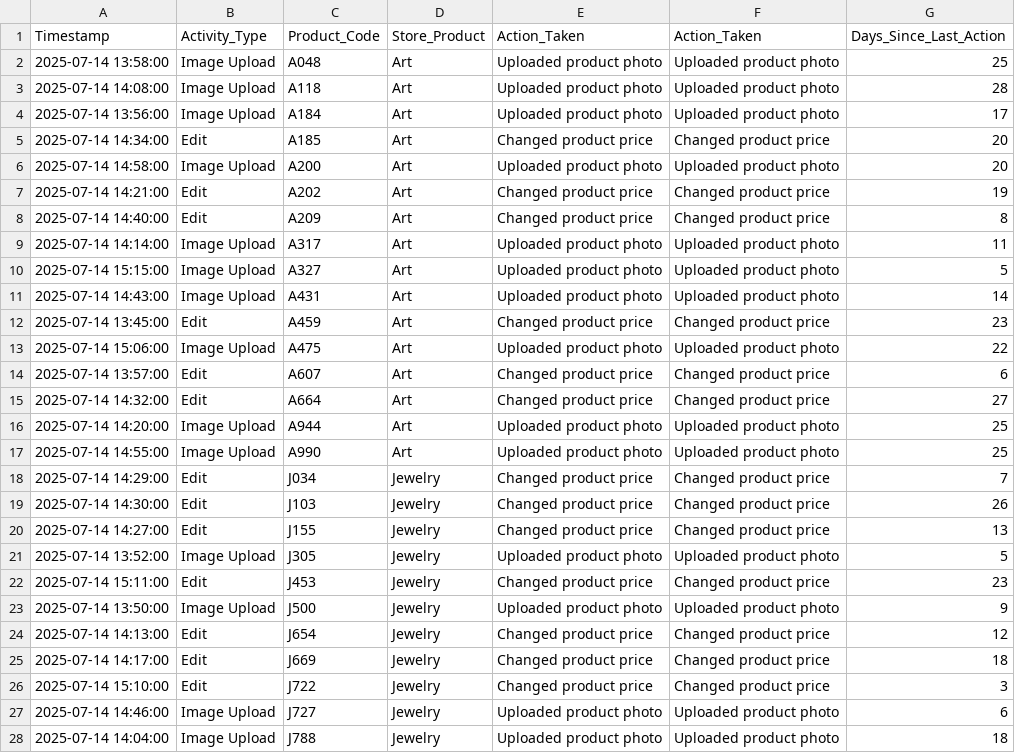
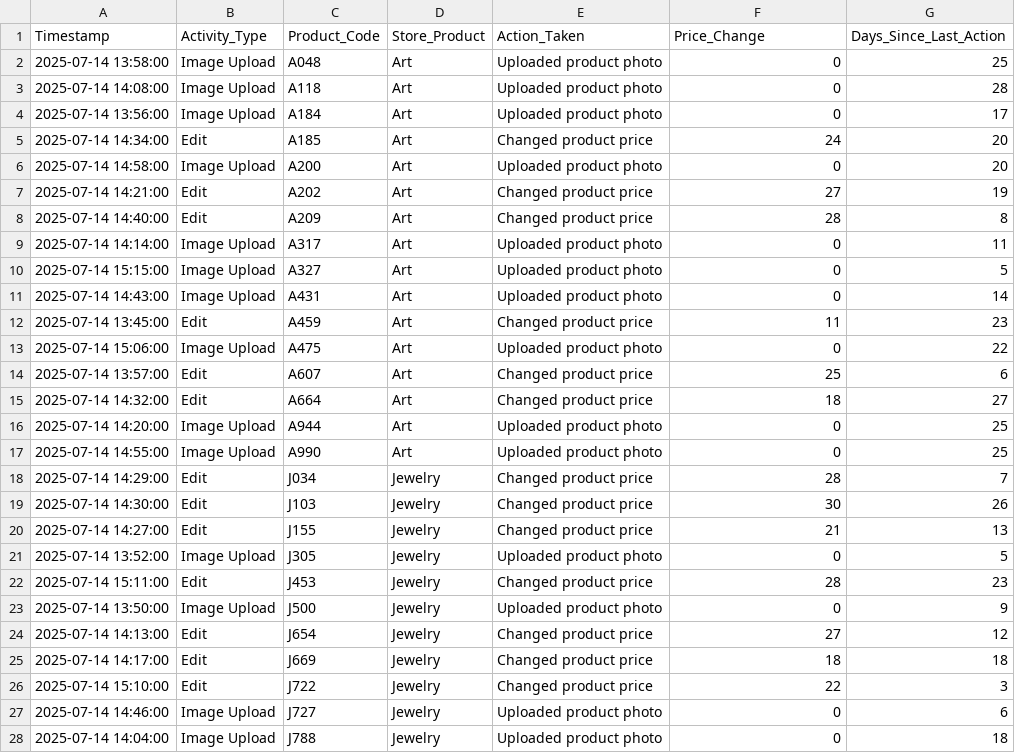
Before and after one commit to DanikaLipman/JuniorHighDataScienceCamp, a CSV file: DataLog.csv, drawn as a sheet; only a part is shown; the diff covers the shown part only.

Commit message:
Add files via upload

```diff
--- a/DataLog.csv
+++ b/DataLog.csv
@@ -1,28 +1,28 @@
-"Timestamp","Activity_Type","Product_Code","Store_Product","Action_Taken","Action_Taken","Days_Since_Last_Action"
-2025-07-14 13:58:00,"Image Upload","A048","Art","Uploaded product photo","Uploaded product photo",25
-2025-07-14 14:08:00,"Image Upload","A118","Art","Uploaded product photo","Uploaded product photo",28
-2025-07-14 13:56:00,"Image Upload","A184","Art","Uploaded product photo","Uploaded product photo",17
-2025-07-14 14:34:00,"Edit","A185","Art","Changed product price","Changed product price",20
-2025-07-14 14:58:00,"Image Upload","A200","Art","Uploaded product photo","Uploaded product photo",20
-2025-07-14 14:21:00,"Edit","A202","Art","Changed product price","Changed product price",19
-2025-07-14 14:40:00,"Edit","A209","Art","Changed product price","Changed product price",8
-2025-07-14 14:14:00,"Image Upload","A317","Art","Uploaded product photo","Uploaded product photo",11
-2025-07-14 15:15:00,"Image Upload","A327","Art","Uploaded product photo","Uploaded product photo",5
-2025-07-14 14:43:00,"Image Upload","A431","Art","Uploaded product photo","Uploaded product photo",14
-2025-07-14 13:45:00,"Edit","A459","Art","Changed product price","Changed product price",23
-2025-07-14 15:06:00,"Image Upload","A475","Art","Uploaded product photo","Uploaded product photo",22
-2025-07-14 13:57:00,"Edit","A607","Art","Changed product price","Changed product price",6
-2025-07-14 14:32:00,"Edit","A664","Art","Changed product price","Changed product price",27
-2025-07-14 14:20:00,"Image Upload","A944","Art","Uploaded product photo","Uploaded product photo",25
-2025-07-14 14:55:00,"Image Upload","A990","Art","Uploaded product photo","Uploaded product photo",25
-2025-07-14 14:29:00,"Edit","J034","Jewelry","Changed product price","Changed product price",7
-2025-07-14 14:30:00,"Edit","J103","Jewelry","Changed product price","Changed product price",26
-2025-07-14 14:27:00,"Edit","J155","Jewelry","Changed product price","Changed product price",13
-2025-07-14 13:52:00,"Image Upload","J305","Jewelry","Uploaded product photo","Uploaded product photo",5
-2025-07-14 15:11:00,"Edit","J453","Jewelry","Changed product price","Changed product price",23
-2025-07-14 13:50:00,"Image Upload","J500","Jewelry","Uploaded product photo","Uploaded product photo",9
-2025-07-14 14:13:00,"Edit","J654","Jewelry","Changed product price","Changed product price",12
-2025-07-14 14:17:00,"Edit","J669","Jewelry","Changed product price","Changed product price",18
-2025-07-14 15:10:00,"Edit","J722","Jewelry","Changed product price","Changed product price",3
-2025-07-14 14:46:00,"Image Upload","J727","Jewelry","Uploaded product photo","Uploaded product photo",6
-2025-07-14 14:04:00,"Image Upload","J788","Jewelry","Uploaded product photo","Uploaded product photo",18
+"Timestamp","Activity_Type","Product_Code","Store_Product","Action_Taken","Price_Change","Days_Since_Last_Action"
+2025-07-14 13:58:00,"Image Upload","A048","Art","Uploaded product photo",0,25
+2025-07-14 14:08:00,"Image Upload","A118","Art","Uploaded product photo",0,28
+2025-07-14 13:56:00,"Image Upload","A184","Art","Uploaded product photo",0,17
+2025-07-14 14:34:00,"Edit","A185","Art","Changed product price",24,20
+2025-07-14 14:58:00,"Image Upload","A200","Art","Uploaded product photo",0,20
+2025-07-14 14:21:00,"Edit","A202","Art","Changed product price",27,19
+2025-07-14 14:40:00,"Edit","A209","Art","Changed product price",28,8
+2025-07-14 14:14:00,"Image Upload","A317","Art","Uploaded product photo",0,11
+2025-07-14 15:15:00,"Image Upload","A327","Art","Uploaded product photo",0,5
+2025-07-14 14:43:00,"Image Upload","A431","Art","Uploaded product photo",0,14
+2025-07-14 13:45:00,"Edit","A459","Art","Changed product price",11,23
+2025-07-14 15:06:00,"Image Upload","A475","Art","Uploaded product photo",0,22
+2025-07-14 13:57:00,"Edit","A607","Art","Changed product price",25,6
+2025-07-14 14:32:00,"Edit","A664","Art","Changed product price",18,27
+2025-07-14 14:20:00,"Image Upload","A944","Art","Uploaded product photo",0,25
+2025-07-14 14:55:00,"Image Upload","A990","Art","Uploaded product photo",0,25
+2025-07-14 14:29:00,"Edit","J034","Jewelry","Changed product price",28,7
+2025-07-14 14:30:00,"Edit","J103","Jewelry","Changed product price",30,26
+2025-07-14 14:27:00,"Edit","J155","Jewelry","Changed product price",21,13
+2025-07-14 13:52:00,"Image Upload","J305","Jewelry","Uploaded product photo",0,5
+2025-07-14 15:11:00,"Edit","J453","Jewelry","Changed product price",28,23
+2025-07-14 13:50:00,"Image Upload","J500","Jewelry","Uploaded product photo",0,9
+2025-07-14 14:13:00,"Edit","J654","Jewelry","Changed product price",27,12
+2025-07-14 14:17:00,"Edit","J669","Jewelry","Changed product price",18,18
+2025-07-14 15:10:00,"Edit","J722","Jewelry","Changed product price",22,3
+2025-07-14 14:46:00,"Image Upload","J727","Jewelry","Uploaded product photo",0,6
+2025-07-14 14:04:00,"Image Upload","J788","Jewelry","Uploaded product photo",0,18
```
Also changed, not shown: 3 edited cells elsewhere in this file.
